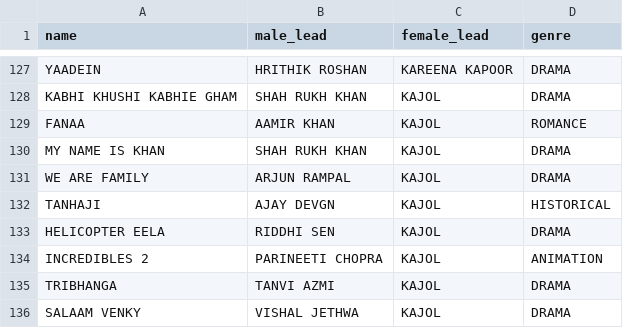
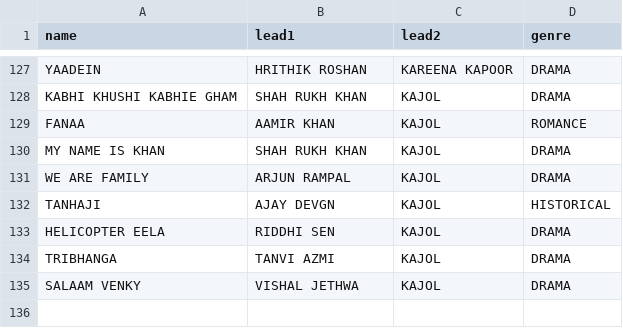
Before and after one commit to avnirastogi14/bwgame, a CSV file: public/data/Movies.csv, drawn as a sheet; only a part is shown, gaps mark what is left out; the diff names each change by its address in the sheet, - before the commit and + after, or states it on an @@ line.

Commit message:
data

```diff
--- a/public/data/Movies.csv
+++ b/public/data/Movies.csv
-B1: male_lead
+B1: lead1
-C1: female_lead
+C1: lead2
-row 134: INCREDIBLES 2 | PARINEETI CHOPRA | KAJOL | ANIMATION
```
